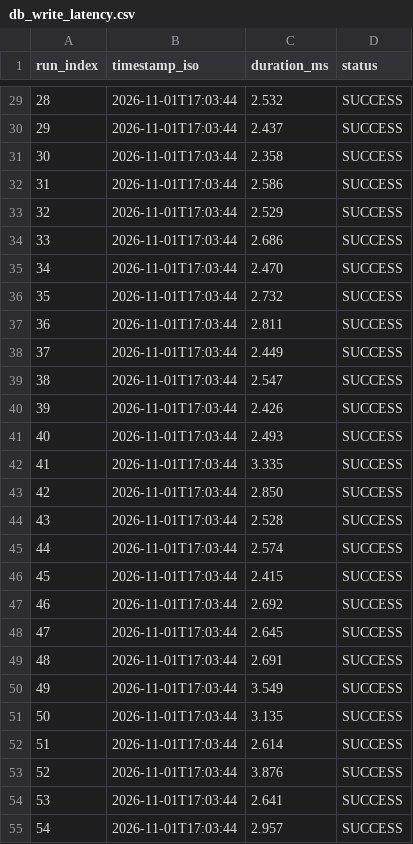
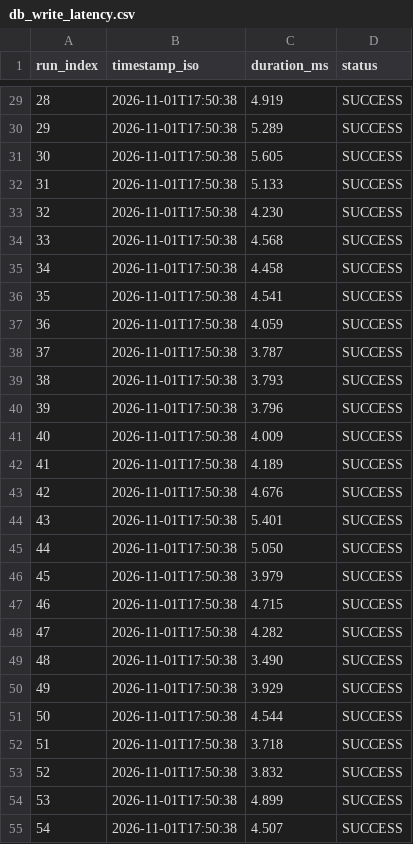
Before and after one commit to RamaVenkataCharan/parlor-main, a CSV file: evidence/db_write_latency.csv, drawn as a sheet; only a part is shown, gaps mark what is left out; the diff covers the shown part only.

```diff
--- a/evidence/db_write_latency.csv
+++ b/evidence/db_write_latency.csv
@@ -29,27 +29,27 @@ run_index,timestamp_iso,duration_ms,status
-28,2026-11-01T17:03:44,2.532,SUCCESS
-29,2026-11-01T17:03:44,2.437,SUCCESS
-30,2026-11-01T17:03:44,2.358,SUCCESS
-31,2026-11-01T17:03:44,2.586,SUCCESS
-32,2026-11-01T17:03:44,2.529,SUCCESS
-33,2026-11-01T17:03:44,2.686,SUCCESS
-34,2026-11-01T17:03:44,2.470,SUCCESS
-35,2026-11-01T17:03:44,2.732,SUCCESS
-36,2026-11-01T17:03:44,2.811,SUCCESS
-37,2026-11-01T17:03:44,2.449,SUCCESS
-38,2026-11-01T17:03:44,2.547,SUCCESS
-39,2026-11-01T17:03:44,2.426,SUCCESS
-40,2026-11-01T17:03:44,2.493,SUCCESS
-41,2026-11-01T17:03:44,3.335,SUCCESS
-42,2026-11-01T17:03:44,2.850,SUCCESS
-43,2026-11-01T17:03:44,2.528,SUCCESS
-44,2026-11-01T17:03:44,2.574,SUCCESS
-45,2026-11-01T17:03:44,2.415,SUCCESS
-46,2026-11-01T17:03:44,2.692,SUCCESS
-47,2026-11-01T17:03:44,2.645,SUCCESS
-48,2026-11-01T17:03:44,2.691,SUCCESS
-49,2026-11-01T17:03:44,3.549,SUCCESS
-50,2026-11-01T17:03:44,3.135,SUCCESS
-51,2026-11-01T17:03:44,2.614,SUCCESS
-52,2026-11-01T17:03:44,3.876,SUCCESS
-53,2026-11-01T17:03:44,2.641,SUCCESS
-54,2026-11-01T17:03:44,2.957,SUCCESS
+28,2026-11-01T17:50:38,4.919,SUCCESS
+29,2026-11-01T17:50:38,5.289,SUCCESS
+30,2026-11-01T17:50:38,5.605,SUCCESS
+31,2026-11-01T17:50:38,5.133,SUCCESS
+32,2026-11-01T17:50:38,4.230,SUCCESS
+33,2026-11-01T17:50:38,4.568,SUCCESS
+34,2026-11-01T17:50:38,4.458,SUCCESS
+35,2026-11-01T17:50:38,4.541,SUCCESS
+36,2026-11-01T17:50:38,4.059,SUCCESS
+37,2026-11-01T17:50:38,3.787,SUCCESS
+38,2026-11-01T17:50:38,3.793,SUCCESS
+39,2026-11-01T17:50:38,3.796,SUCCESS
+40,2026-11-01T17:50:38,4.009,SUCCESS
+41,2026-11-01T17:50:38,4.189,SUCCESS
+42,2026-11-01T17:50:38,4.676,SUCCESS
+43,2026-11-01T17:50:38,5.401,SUCCESS
+44,2026-11-01T17:50:38,5.050,SUCCESS
+45,2026-11-01T17:50:38,3.979,SUCCESS
+46,2026-11-01T17:50:38,4.715,SUCCESS
+47,2026-11-01T17:50:38,4.282,SUCCESS
+48,2026-11-01T17:50:38,3.490,SUCCESS
+49,2026-11-01T17:50:38,3.929,SUCCESS
+50,2026-11-01T17:50:38,4.544,SUCCESS
+51,2026-11-01T17:50:38,3.718,SUCCESS
+52,2026-11-01T17:50:38,3.832,SUCCESS
+53,2026-11-01T17:50:38,4.899,SUCCESS
+54,2026-11-01T17:50:38,4.507,SUCCESS
```
Also changed, not shown: 146 edited cells elsewhere in this file, evidence/facial_extraction.csv, evidence/vocal_extraction.csv, 42 other files.
